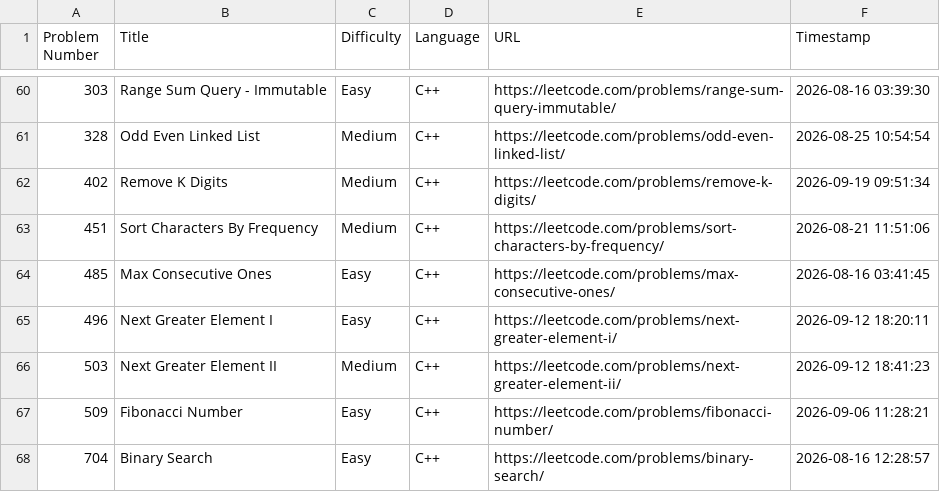
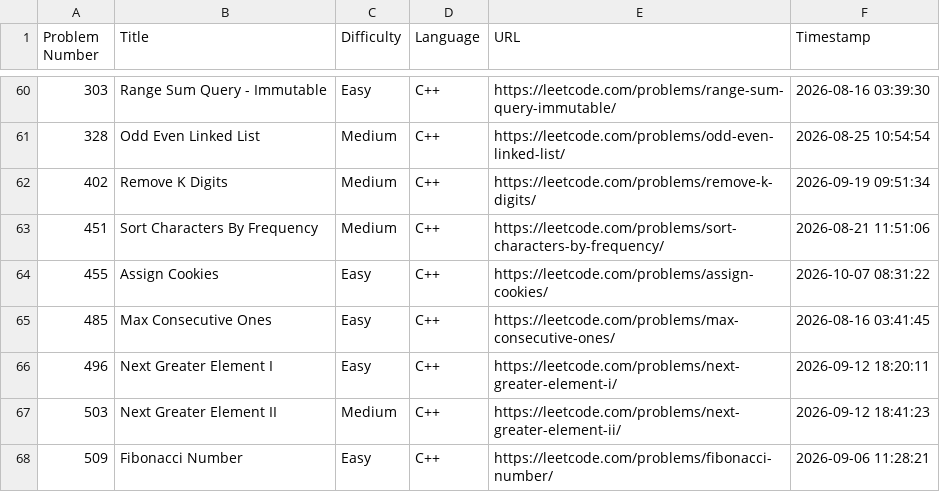
Before and after one commit to shivinders12/LeetCode, a CSV file: submissions.csv, drawn as a sheet; only a part is shown, gaps mark what is left out; the shorter side is filled out with more unchanged rows.

Commit message:
Update submissions.csv: #455 Assign Cookies

```diff
--- a/submissions.csv
+++ b/submissions.csv
@@ -63,2 +63,3 @@ Problem Number,Title,Difficulty,Language,URL,Timestamp
 451,"Sort Characters By Frequency",Medium,C++,https://leetcode.com/problems/sort-characters-by-frequency/,2026-08-21 11:51:06
+455,"Assign Cookies",Easy,C++,https://leetcode.com/problems/assign-cookies/,2026-10-07 08:31:22
 485,"Max Consecutive Ones",Easy,C++,https://leetcode.com/problems/max-consecutive-ones/,2026-08-16 03:41:45
```
